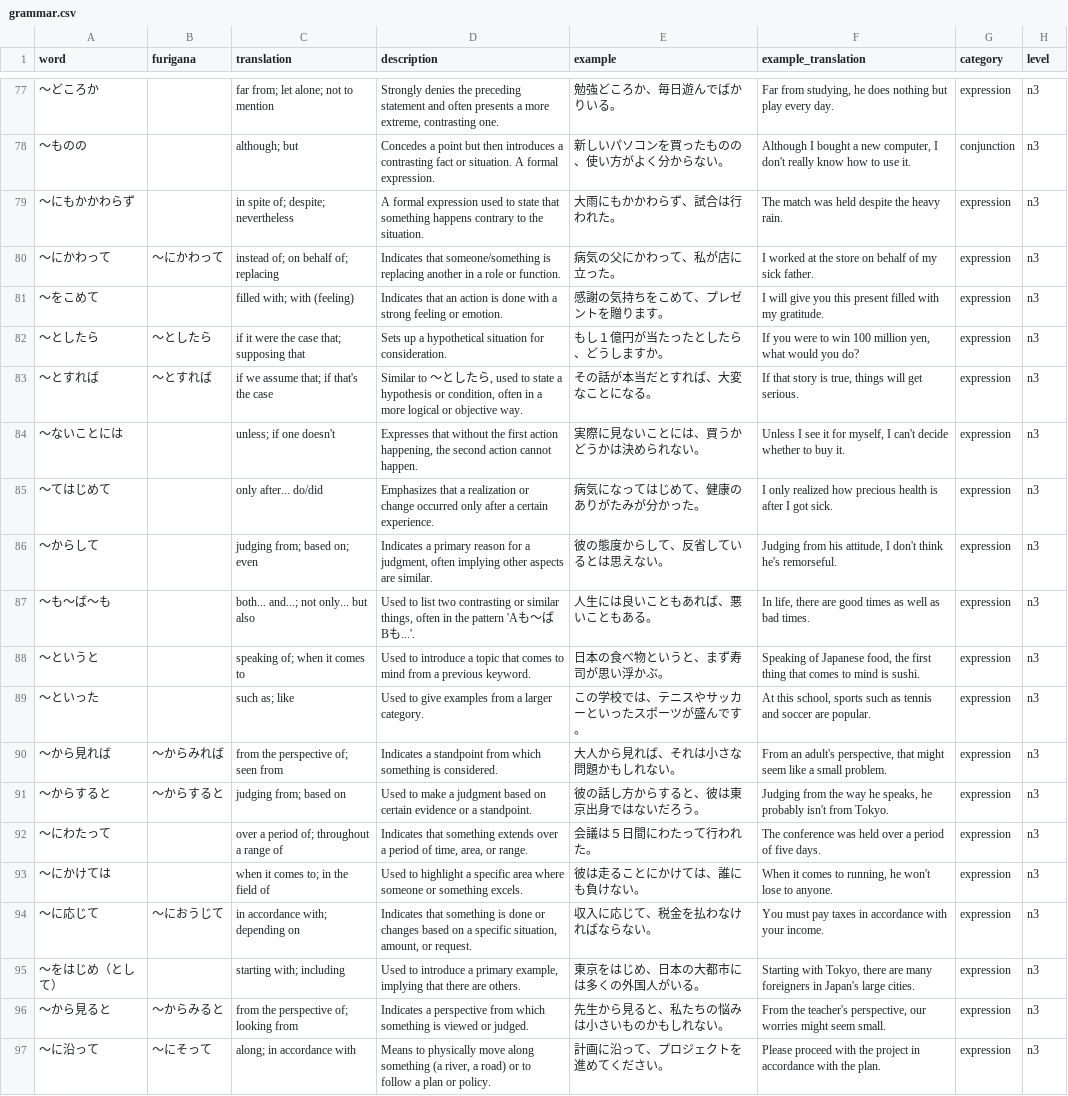
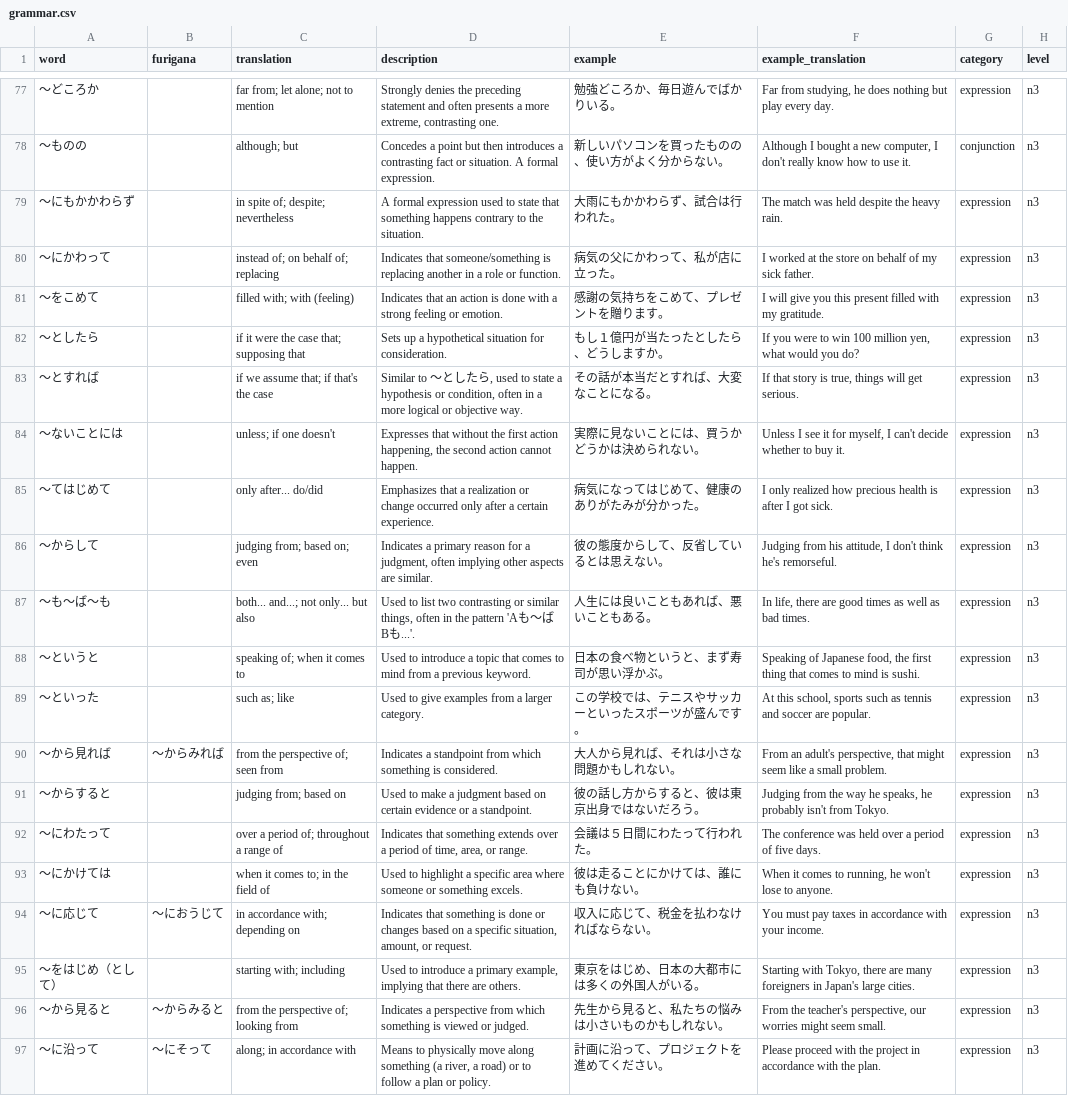
Before and after one commit to tronchal/manabu-browser-extension, a CSV file: src/data/vocab/n3/grammar.csv, drawn as a sheet; only a part is shown, gaps mark what is left out; the diff covers the shown part only; the diff names each change by its address in the sheet, - before the commit and + after, or states it on an @@ line.

```diff
--- a/src/data/vocab/n3/grammar.csv
+++ b/src/data/vocab/n3/grammar.csv
-A77 (word): ～どころか
+A77 (word): 〜どころか
-A78 (word): ～ものの
+A78 (word): 〜ものの
-A79 (word): ～にもかかわらず
+A79 (word): 〜にもかかわらず
-A80 (word): ～にかわって
+A80 (word): 〜にかわって
-B80 (furigana): ～にかわって
+B80 (furigana): (empty)
-A81 (word): ～をこめて
+A81 (word): 〜をこめて
-A82 (word): ～としたら
+A82 (word): 〜としたら
-B82 (furigana): ～としたら
+B82 (furigana): (empty)
-A83 (word): ～とすれば
+A83 (word): 〜とすれば
-B83 (furigana): ～とすれば
+B83 (furigana): (empty)
-D83 (description): Similar to ～とし…
+D83 (description): Similar to 〜とし…
-A84 (word): ～ないことには
+A84 (word): 〜ないことには
-A85 (word): ～てはじめて
+A85 (word): 〜てはじめて
-A86 (word): ～からして
+A86 (word): 〜からして
-A87 (word): ～も～ば～も
+A87 (word): 〜も〜ば〜も
-D87 (description): …'Aも～ば…
+D87 (description): …'Aも〜ば…
-A88 (word): ～というと
+A88 (word): 〜というと
-A89 (word): ～といった
+A89 (word): 〜といった
-A90 (word): ～から見れば
+A90 (word): 〜から見れば
-B90 (furigana): ～からみれば
+B90 (furigana): 〜からみれば
-A91 (word): ～からすると
+A91 (word): 〜からすると
-B91 (furigana): ～からすると
+B91 (furigana): (empty)
-A92 (word): ～にわたって
+A92 (word): 〜にわたって
-A93 (word): ～にかけては
+A93 (word): 〜にかけては
-A94 (word): ～に応じて
+A94 (word): 〜に応じて
-B94 (furigana): ～におうじて
+B94 (furigana): 〜におうじて
-A95 (word): ～をはじめ（として）
+A95 (word): 〜をはじめ（として）
-A96 (word): ～から見ると
+A96 (word): 〜から見ると
-B96 (furigana): ～からみると
+B96 (furigana): 〜からみると
-A97 (word): ～に沿って
+A97 (word): 〜に沿って
-B97 (furigana): ～にそって
+B97 (furigana): 〜にそって
```
Also changed, not shown: 139 edited cells elsewhere in this file, src/data/vocab/n1/grammar.csv, src/data/vocab/n1/words.csv, 22 other files.
